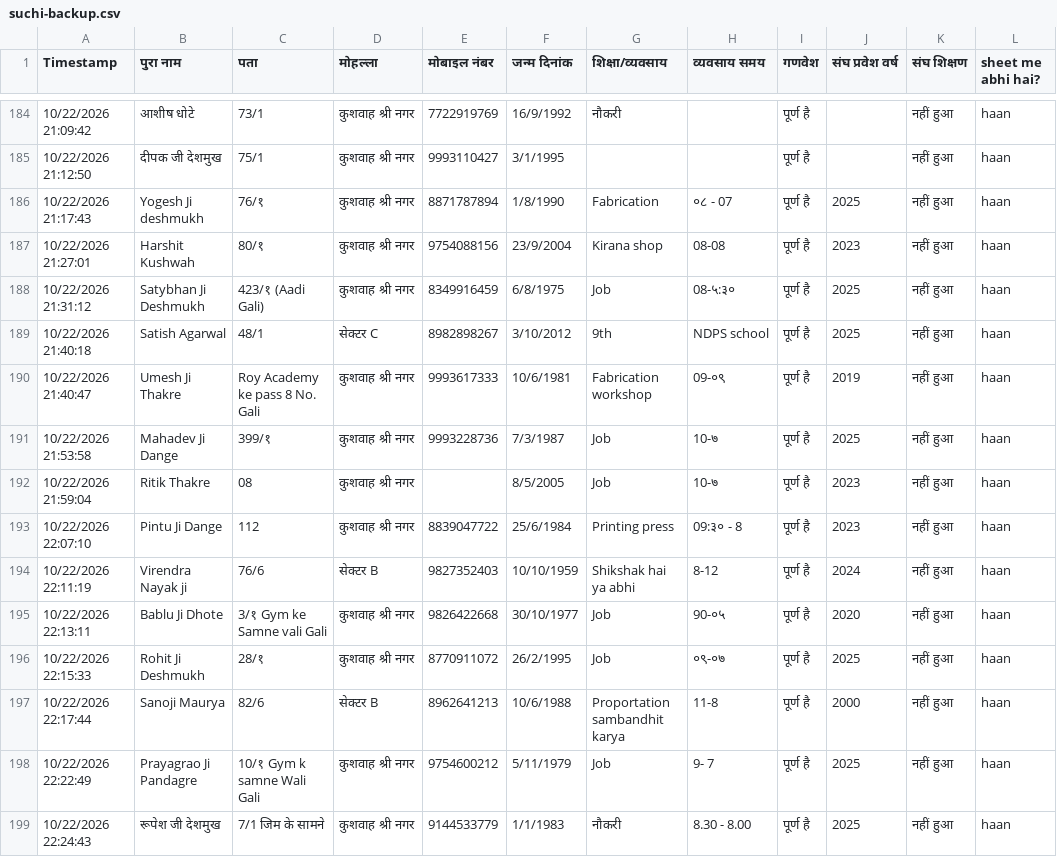
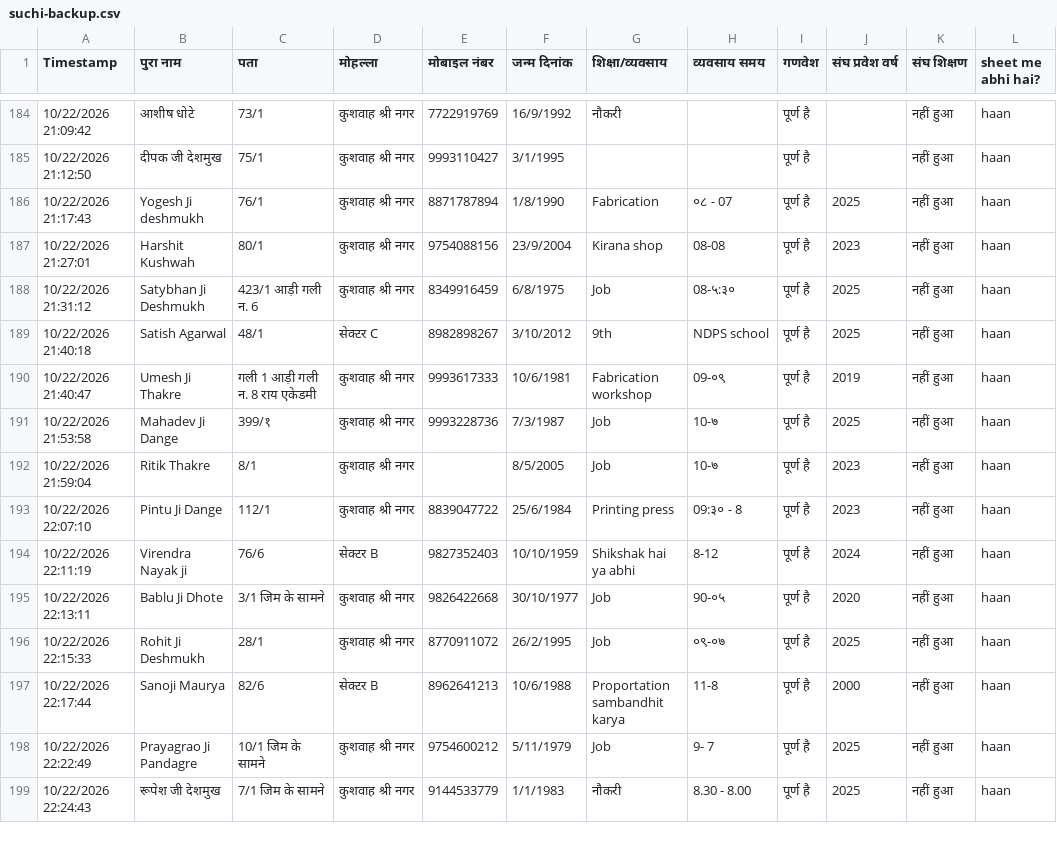
Before and after one commit to hariomvishwkarma/keshav-nagar-basti-suchi, a CSV file: backup/suchi-backup.csv, drawn as a sheet; only a part is shown, gaps mark what is left out; the diff covers the shown part only; the diff names each change by its address in the sheet, - before the commit and + after, or states it on an @@ line.

```diff
--- a/backup/suchi-backup.csv
+++ b/backup/suchi-backup.csv
-C186 (पता): 76/१
+C186 (पता): 76/1
-C187 (पता): 80/१
+C187 (पता): 80/1
-C188 (पता): 423/१ (Aadi Gali)
+C188 (पता): 423/1 आड़ी गली न. 6
-C190 (पता): Roy Academy ke pass 8 No. Gali
+C190 (पता): गली 1 आड़ी गली न. 8 राय एकेडमी
-C192 (पता): 08
+C192 (पता): 8/1
-C193 (पता): 112
+C193 (पता): 112/1
-C195 (पता): 3/१ Gym ke Samne vali Gali
+C195 (पता): 3/1 जिम के सामने
-C196 (पता): 28/१
+C196 (पता): 28/1
-C198 (पता): 10/१ Gym k samne Wali Gali
+C198 (पता): 10/1 जिम के सामने
```
Also changed, not shown: 4 added rows and 49 edited cells elsewhere in this file, 1 other file.
